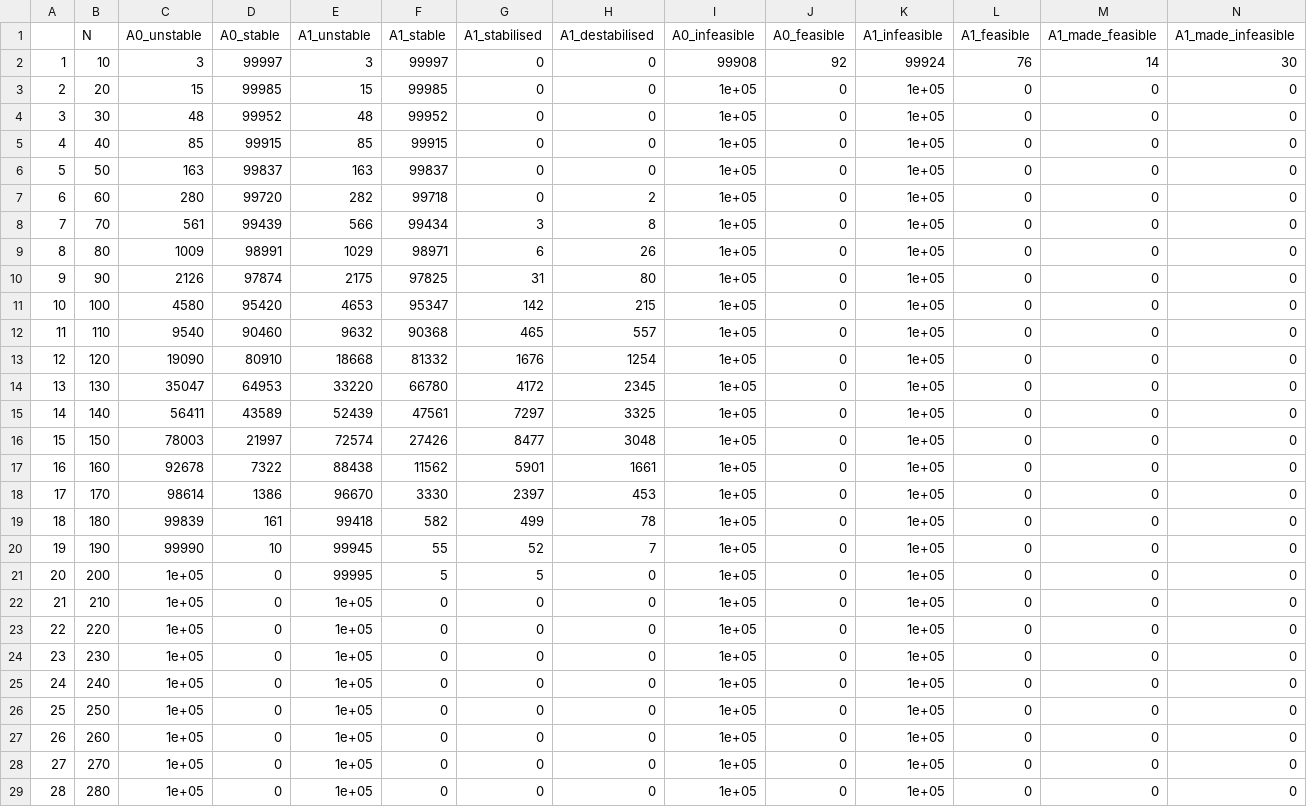
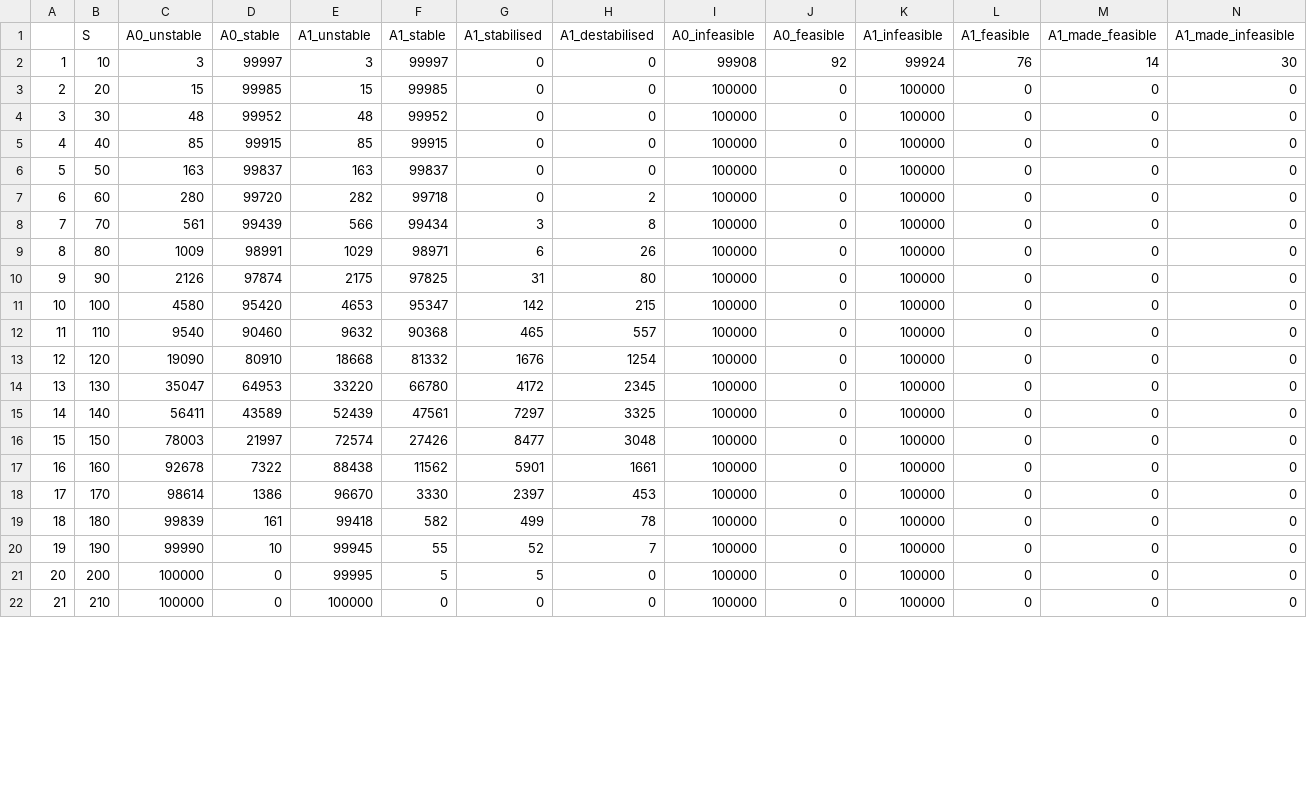
Before and after one commit to bradduthie/RandomMatrixStability, a CSV file: notebook/sim_results/C_0pt05/sim_SD_0pt4.csv, drawn as a sheet; only a part is shown; the diff covers the shown part only.

```diff
--- a/notebook/sim_results/C_0pt05/sim_SD_0pt4.csv
+++ b/notebook/sim_results/C_0pt05/sim_SD_0pt4.csv
@@ -1 +1 @@
-"","N","A0_unstable","A0_stable","A1_unstable","A1_stable","A1_stabilised","A1_destabilised","A0_infeasible","A0_feasible","A1_infeasible","A1_feasible","A1_made_feasible","A1_made_infeasible"
+,S,A0_unstable,A0_stable,A1_unstable,A1_stable,A1_stabilised,A1_destabilised,A0_infeasible,A0_feasible,A1_infeasible,A1_feasible,A1_made_feasible,A1_made_infeasible
@@ -3,27 +3,20 @@
-"2",20,15,99985,15,99985,0,0,1e+05,0,1e+05,0,0,0
-"3",30,48,99952,48,99952,0,0,1e+05,0,1e+05,0,0,0
-"4",40,85,99915,85,99915,0,0,1e+05,0,1e+05,0,0,0
-"5",50,163,99837,163,99837,0,0,1e+05,0,1e+05,0,0,0
-"6",60,280,99720,282,99718,0,2,1e+05,0,1e+05,0,0,0
-"7",70,561,99439,566,99434,3,8,1e+05,0,1e+05,0,0,0
-"8",80,1009,98991,1029,98971,6,26,1e+05,0,1e+05,0,0,0
-"9",90,2126,97874,2175,97825,31,80,1e+05,0,1e+05,0,0,0
-"10",100,4580,95420,4653,95347,142,215,1e+05,0,1e+05,0,0,0
-"11",110,9540,90460,9632,90368,465,557,1e+05,0,1e+05,0,0,0
-"12",120,19090,80910,18668,81332,1676,1254,1e+05,0,1e+05,0,0,0
-"13",130,35047,64953,33220,66780,4172,2345,1e+05,0,1e+05,0,0,0
-"14",140,56411,43589,52439,47561,7297,3325,1e+05,0,1e+05,0,0,0
-"15",150,78003,21997,72574,27426,8477,3048,1e+05,0,1e+05,0,0,0
-"16",160,92678,7322,88438,11562,5901,1661,1e+05,0,1e+05,0,0,0
-"17",170,98614,1386,96670,3330,2397,453,1e+05,0,1e+05,0,0,0
-"18",180,99839,161,99418,582,499,78,1e+05,0,1e+05,0,0,0
-"19",190,99990,10,99945,55,52,7,1e+05,0,1e+05,0,0,0
-"20",200,1e+05,0,99995,5,5,0,1e+05,0,1e+05,0,0,0
-"21",210,1e+05,0,1e+05,0,0,0,1e+05,0,1e+05,0,0,0
-"22",220,1e+05,0,1e+05,0,0,0,1e+05,0,1e+05,0,0,0
-"23",230,1e+05,0,1e+05,0,0,0,1e+05,0,1e+05,0,0,0
-"24",240,1e+05,0,1e+05,0,0,0,1e+05,0,1e+05,0,0,0
-"25",250,1e+05,0,1e+05,0,0,0,1e+05,0,1e+05,0,0,0
-"26",260,1e+05,0,1e+05,0,0,0,1e+05,0,1e+05,0,0,0
-"27",270,1e+05,0,1e+05,0,0,0,1e+05,0,1e+05,0,0,0
-"28",280,1e+05,0,1e+05,0,0,0,1e+05,0,1e+05,0,0,0
+2,20,15,99985,15,99985,0,0,100000,0,100000,0,0,0
+3,30,48,99952,48,99952,0,0,100000,0,100000,0,0,0
+4,40,85,99915,85,99915,0,0,100000,0,100000,0,0,0
+5,50,163,99837,163,99837,0,0,100000,0,100000,0,0,0
+6,60,280,99720,282,99718,0,2,100000,0,100000,0,0,0
+7,70,561,99439,566,99434,3,8,100000,0,100000,0,0,0
+8,80,1009,98991,1029,98971,6,26,100000,0,100000,0,0,0
+9,90,2126,97874,2175,97825,31,80,100000,0,100000,0,0,0
+10,100,4580,95420,4653,95347,142,215,100000,0,100000,0,0,0
+11,110,9540,90460,9632,90368,465,557,100000,0,100000,0,0,0
+12,120,19090,80910,18668,81332,1676,1254,100000,0,100000,0,0,0
+13,130,35047,64953,33220,66780,4172,2345,100000,0,100000,0,0,0
+14,140,56411,43589,52439,47561,7297,3325,100000,0,100000,0,0,0
+15,150,78003,21997,72574,27426,8477,3048,100000,0,100000,0,0,0
+16,160,92678,7322,88438,11562,5901,1661,100000,0,100000,0,0,0
+17,170,98614,1386,96670,3330,2397,453,100000,0,100000,0,0,0
+18,180,99839,161,99418,582,499,78,100000,0,100000,0,0,0
+19,190,99990,10,99945,55,52,7,100000,0,100000,0,0,0
+20,200,100000,0,99995,5,5,0,100000,0,100000,0,0,0
+21,210,100000,0,100000,0,0,0,100000,0,100000,0,0,0
```
Also changed, not shown: 1 added row, 1 removed row and 4 edited cells elsewhere in this file, notebook/sim_results/C_0pt05/sim_SD_0pt3.csv, notebook/sim_results/C_0pt05/sim_SD_0pt5.csv, 1 other file.
